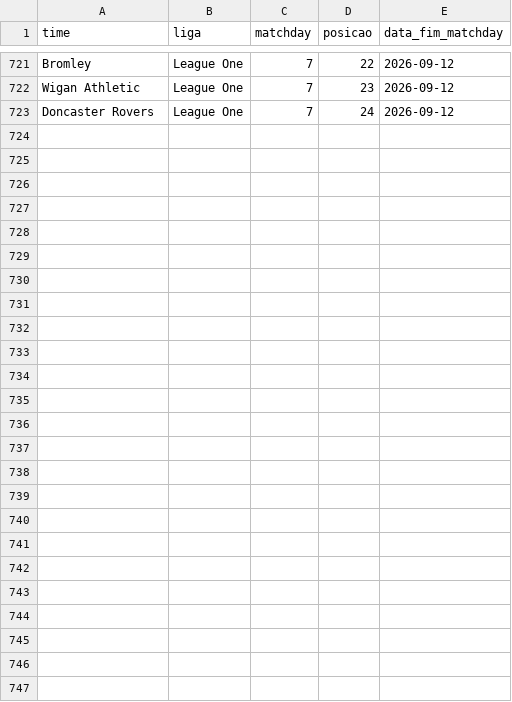
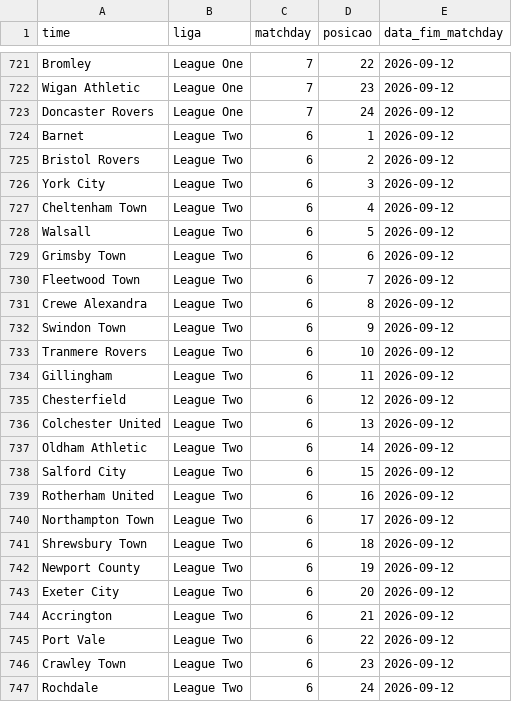
Before and after one commit to AlexTorres10/bbi-placares, a CSV file: data/posicoes.csv, drawn as a sheet; only a part is shown, gaps mark what is left out.

Commit message:
League Two — (2026-09-12)

```diff
--- a/data/posicoes.csv
+++ b/data/posicoes.csv
@@ -723 +723,25 @@ Wigan Athletic,League One,7,23,2026-09-12
 Doncaster Rovers,League One,7,24,2026-09-12
+Barnet,League Two,6,1,2026-09-12
+Bristol Rovers,League Two,6,2,2026-09-12
+York City,League Two,6,3,2026-09-12
+Cheltenham Town,League Two,6,4,2026-09-12
+Walsall,League Two,6,5,2026-09-12
+Grimsby Town,League Two,6,6,2026-09-12
+Fleetwood Town,League Two,6,7,2026-09-12
+Crewe Alexandra,League Two,6,8,2026-09-12
+Swindon Town,League Two,6,9,2026-09-12
+Tranmere Rovers,League Two,6,10,2026-09-12
+Gillingham,League Two,6,11,2026-09-12
+Chesterfield,League Two,6,12,2026-09-12
+Colchester United,League Two,6,13,2026-09-12
+Oldham Athletic,League Two,6,14,2026-09-12
+Salford City,League Two,6,15,2026-09-12
+Rotherham United,League Two,6,16,2026-09-12
+Northampton Town,League Two,6,17,2026-09-12
+Shrewsbury Town,League Two,6,18,2026-09-12
+Newport County,League Two,6,19,2026-09-12
+Exeter City,League Two,6,20,2026-09-12
+Accrington,League Two,6,21,2026-09-12
+Port Vale,League Two,6,22,2026-09-12
+Crawley Town,League Two,6,23,2026-09-12
+Rochdale,League Two,6,24,2026-09-12
```
Also changed, not shown: data/historico.csv, 1 other file.
